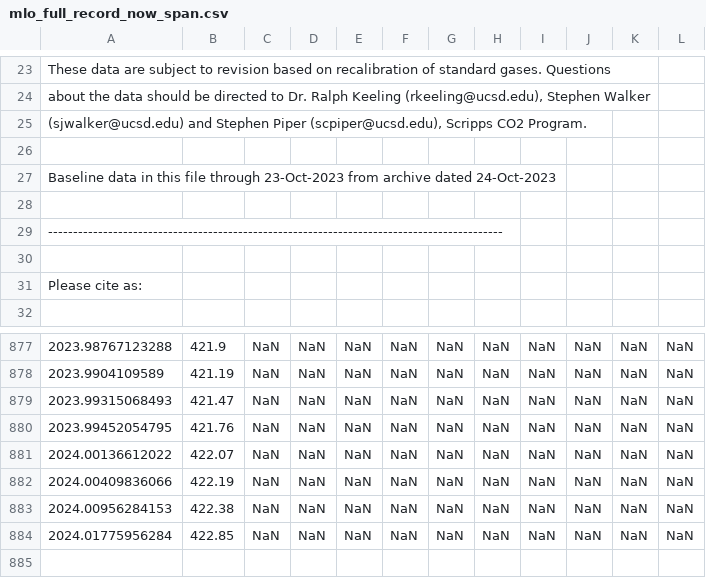
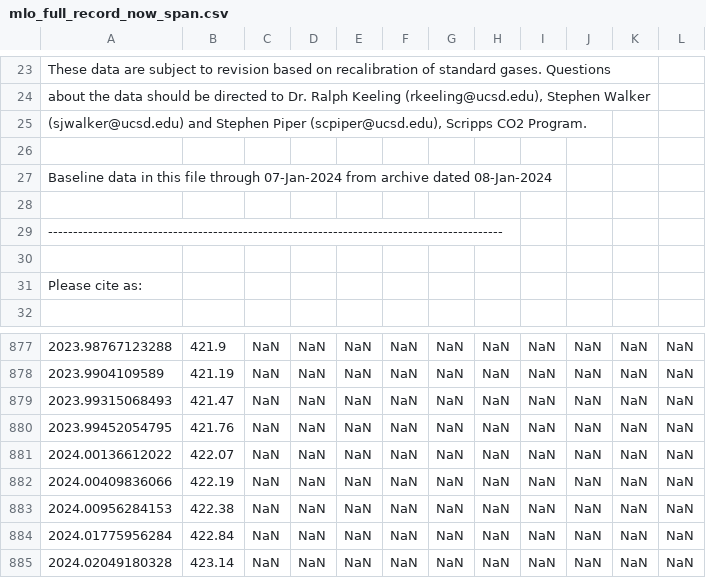
Before and after one commit to sio-co2o2/keelingcurve_notebooks, a CSV file: preliminary_data/mlo/mlo_full_record_now_span.csv, drawn as a sheet; only a part is shown, gaps mark what is left out; the diff names each change by its address in the sheet, - before the commit and + after, or states it on an @@ line.

```diff
--- a/preliminary_data/mlo/mlo_full_record_now_span.csv
+++ b/preliminary_data/mlo/mlo_full_record_now_span.csv
-A27: …file through 23-Oct-2023 from archive dated 24-Oct-2023
+A27: …file through 07-Jan-2024 from archive dated 08-Jan-2024
-B884: 422.85
+B884: 422.84
+row 885: 2024.02049180328 | 423.14 | NaN | NaN | NaN | NaN | NaN | NaN | NaN | NaN | NaN | NaN
```
Also changed, not shown: preliminary_data/mlo/mlo_one_month_span.csv, preliminary_data/mlo/mlo_one_year_span.csv, 2 other files.
